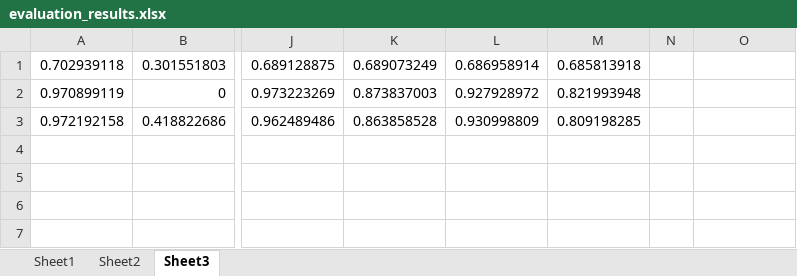
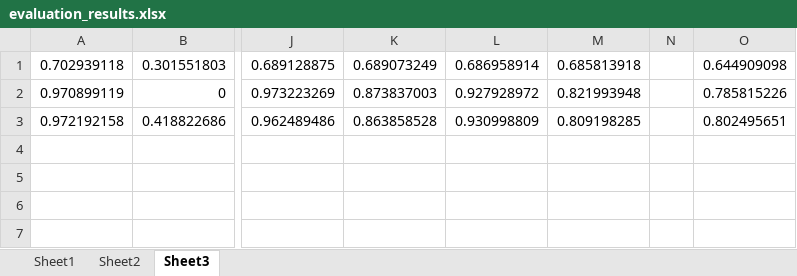
Before and after one commit to makimitsu/test-open, an Excel workbook: Soft X-ray/Four-View_Simulation/assumption_data/evaluation_results.xlsx, sheet Sheet3, drawn as a sheet; only a part is shown, gaps mark what is left out; values as stored, in another font and other column widths than the file's, no borders; charts and pictures not drawn; the diff names each change by its address in the sheet, - before the commit and + after, or states it on an @@ line.

```diff
--- a/Soft X-ray/Four-View_Simulation/assumption_data/evaluation_results.xlsx (sheet Sheet3)
+++ b/Soft X-ray/Four-View_Simulation/assumption_data/evaluation_results.xlsx (sheet Sheet3)
-O1: (empty)
+O1: 0.644909098
-O2: (empty)
+O2: 0.785815226
-O3: (empty)
+O3: 0.802495651
```
Also changed, not shown: sheet Sheet1, sheet Sheet2, charts or pictures, 23 other files.
